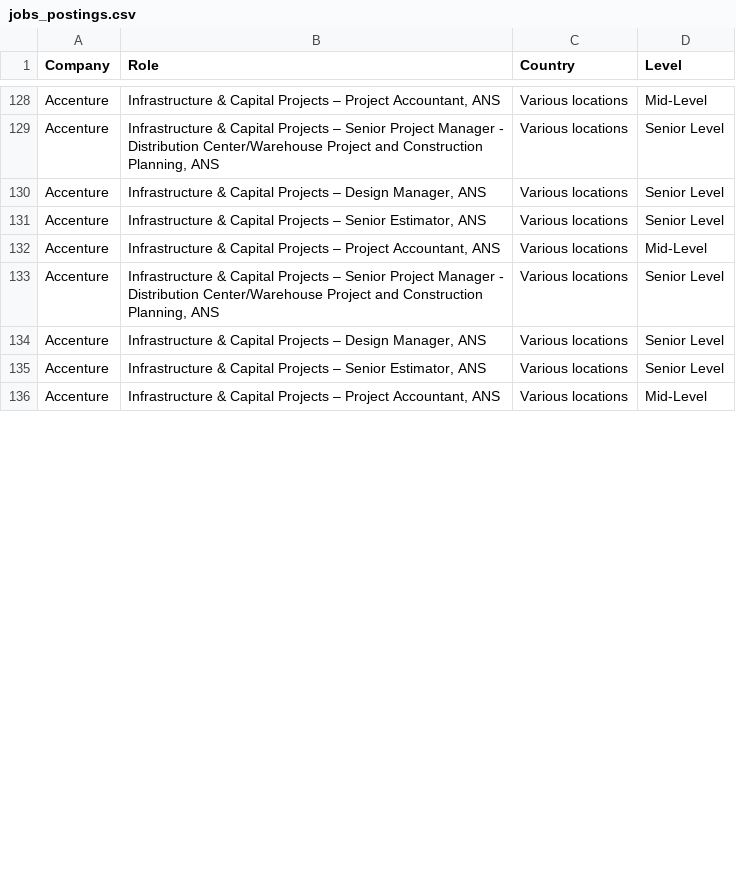
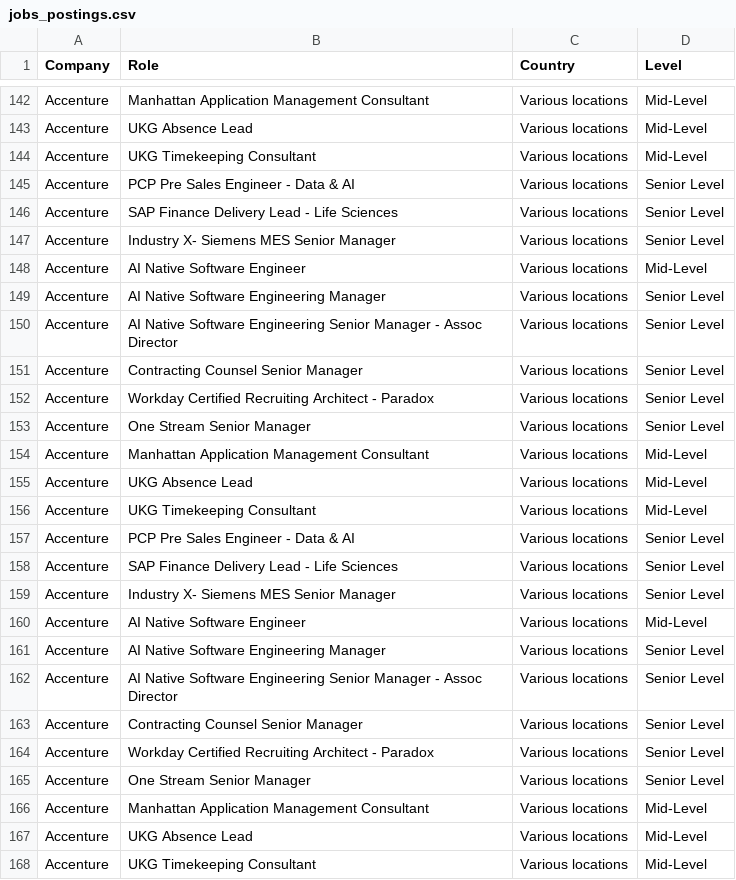
Before and after one commit to nefigarcia/outsourcing-analysis, a CSV file: jobs_postings.csv, drawn as a sheet; only a part is shown, gaps mark what is left out; addresses are those after the commit; the diff covers the shown part only; the diff names each change by its address in the sheet, - before the commit and + after, or states it on an @@ line.

```diff
--- a/jobs_postings.csv
+++ b/jobs_postings.csv
-B142 (Role): Infrastructure & Capital Projects – Project Accountant, ANS
+B142 (Role): Manhattan Application Management Consultant
+row 143: Accenture | UKG Absence Lead | Various locations | Mid-Level
+row 144: Accenture | UKG Timekeeping Consultant | Various locations | Mid-Level
+row 145: Accenture | PCP Pre Sales Engineer - Data & AI | Various locations | Senior Level
+row 146: Accenture | SAP Finance Delivery Lead - Life Sciences | Various locations | Senior Level
+row 147: Accenture | Industry X- Siemens MES Senior Manager | Various locations | Senior Level
+row 148: Accenture | AI Native Software Engineer | Various locations | Mid-Level
+row 149: Accenture | AI Native Software Engineering Manager | Various locations | Senior Level
-B150 (Role): Infrastructure & Capital Projects – Senior Project Manager - Distribution Center/Warehouse Project and Construction Planning, ANS
+B150 (Role): AI Native Software Engineering Senior Manager - Assoc Director
-B151 (Role): Infrastructure & Capital Projects – Design Manager, ANS
+B151 (Role): Contracting Counsel Senior Manager
-B152 (Role): Infrastructure & Capital Projects – Senior Estimator, ANS
+B152 (Role): Workday Certified Recruiting Architect - Paradox
+row 153: Accenture | One Stream Senior Manager | Various locations | Senior Level
-B154 (Role): Infrastructure & Capital Projects – Project Accountant, ANS
+B154 (Role): Manhattan Application Management Consultant
+row 155: Accenture | UKG Absence Lead | Various locations | Mid-Level
+row 156: Accenture | UKG Timekeeping Consultant | Various locations | Mid-Level
+row 157: Accenture | PCP Pre Sales Engineer - Data & AI | Various locations | Senior Level
+row 158: Accenture | SAP Finance Delivery Lead - Life Sciences | Various locations | Senior Level
+row 159: Accenture | Industry X- Siemens MES Senior Manager | Various locations | Senior Level
+row 160: Accenture | AI Native Software Engineer | Various locations | Mid-Level
+row 161: Accenture | AI Native Software Engineering Manager | Various locations | Senior Level
-B162 (Role): Infrastructure & Capital Projects – Senior Project Manager - Distribution Center/Warehouse Project and Construction Planning, ANS
+B162 (Role): AI Native Software Engineering Senior Manager - Assoc Director
-B163 (Role): Infrastructure & Capital Projects – Design Manager, ANS
+B163 (Role): Contracting Counsel Senior Manager
-B164 (Role): Infrastructure & Capital Projects – Senior Estimator, ANS
+B164 (Role): Workday Certified Recruiting Architect - Paradox
+row 165: Accenture | One Stream Senior Manager | Various locations | Senior Level
-B166 (Role): Infrastructure & Capital Projects – Project Accountant, ANS
+B166 (Role): Manhattan Application Management Consultant
+row 167: Accenture | UKG Absence Lead | Various locations | Mid-Level
+row 168: Accenture | UKG Timekeeping Consultant | Various locations | Mid-Level
```
Also changed, not shown: 14 added rows, 1 moved row and 7 edited cells elsewhere in this file.
